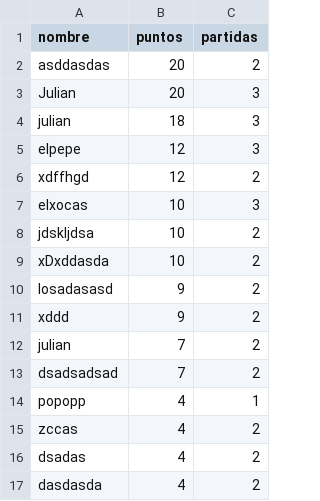
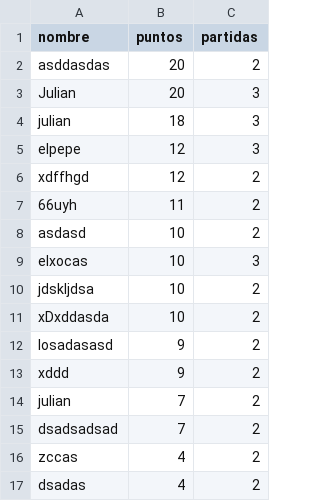
Before and after one commit to juliancz-a/SP_GRUPO_5_Pygame, a CSV file: code/data/config/scoreboard.csv, drawn as a sheet; removed rows and columns are numbered as before the commit, all else as after; the diff names each change by its address in the sheet, - before the commit and + after, or states it on an @@ line.

```diff
--- a/code/data/config/scoreboard.csv
+++ b/code/data/config/scoreboard.csv
+row 7: 66uyh | 11 | 2
+row 8: asdasd | 10 | 2
-row 14: popopp | 4 | 1
-row 17: dasdasda | 4 | 2
```
Also changed, not shown: 23 other files.
